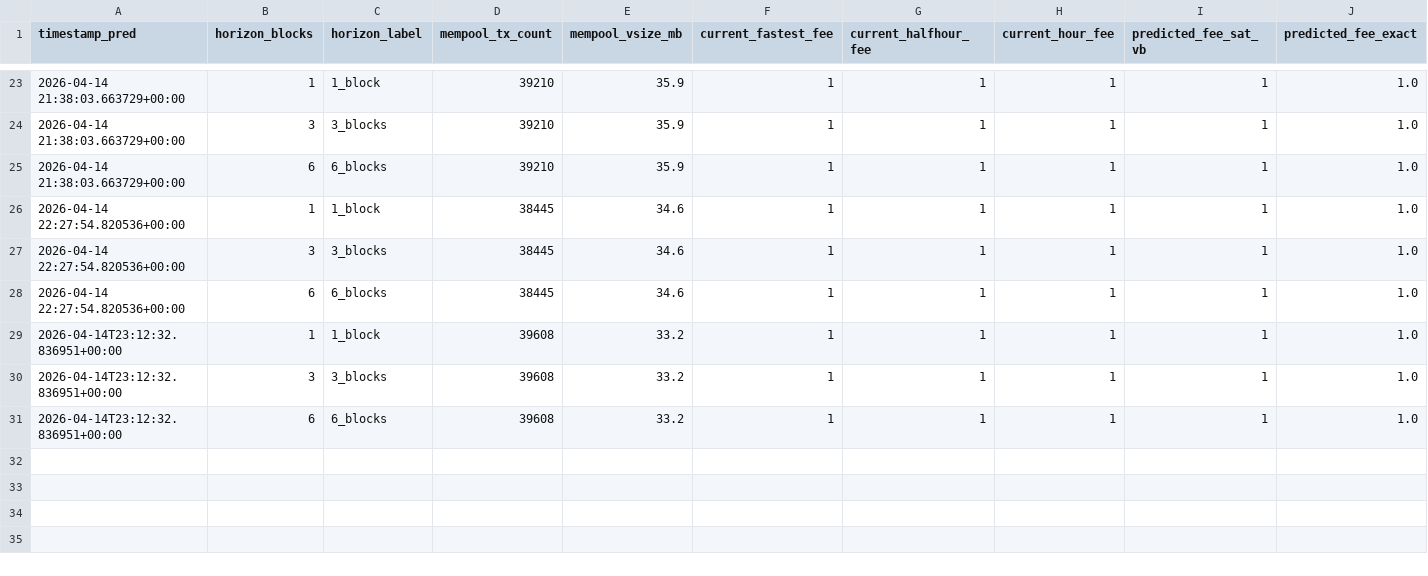
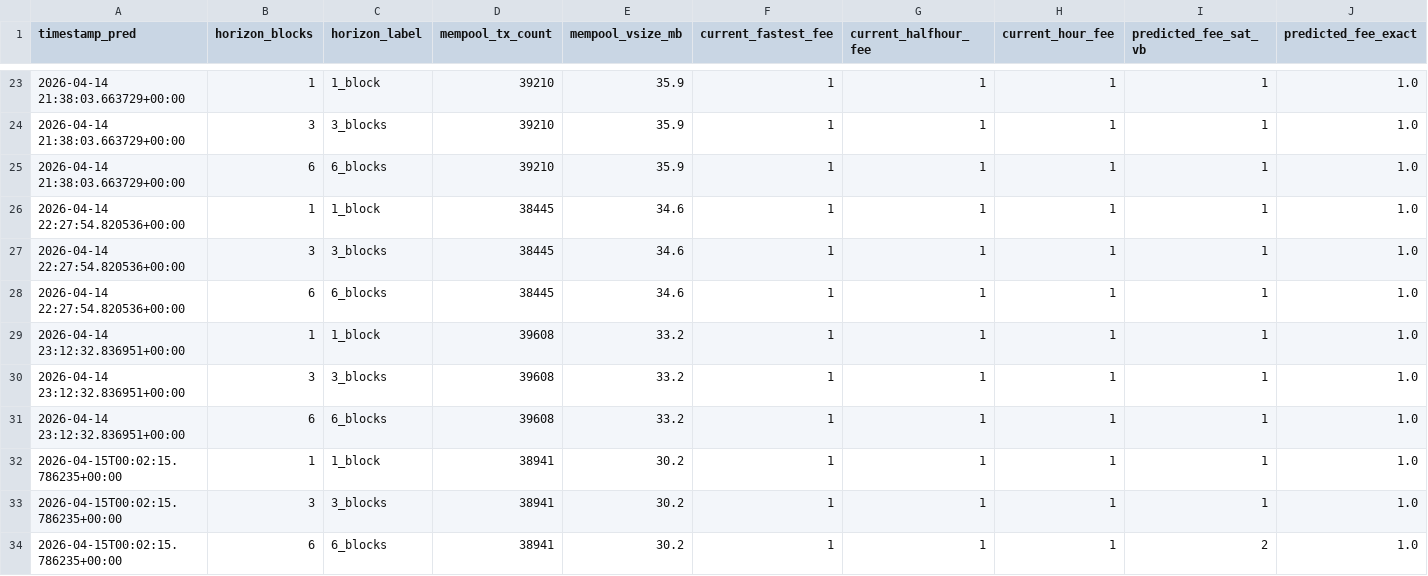
Before and after one commit to CUBOPLUS-BTC/bitcoin-mempool-fee-predictor, a CSV file: predictions/ensemble_predictions.csv, drawn as a sheet; only a part is shown, gaps mark what is left out; rows hold the shown columns only; the diff names each change by its address in the sheet, - before the commit and + after, or states it on an @@ line.

```diff
--- a/predictions/ensemble_predictions.csv
+++ b/predictions/ensemble_predictions.csv
-A29:A31 (timestamp_pred): 2026-04-14T23:12:32.836951+00:00
+A29:A31 (timestamp_pred): 2026-04-14 23:12:32.836951+00:00
+row 32: 2026-04-15T00:02:15.786235+00:00 | 1 | 1_block | 38941 | 30.2 | 1 | 1 | 1 | 1 | 1.0
+row 33: 2026-04-15T00:02:15.786235+00:00 | 3 | 3_blocks | 38941 | 30.2 | 1 | 1 | 1 | 1 | 1.0
+row 34: 2026-04-15T00:02:15.786235+00:00 | 6 | 6_blocks | 38941 | 30.2 | 1 | 1 | 1 | 2 | 1.0
```
